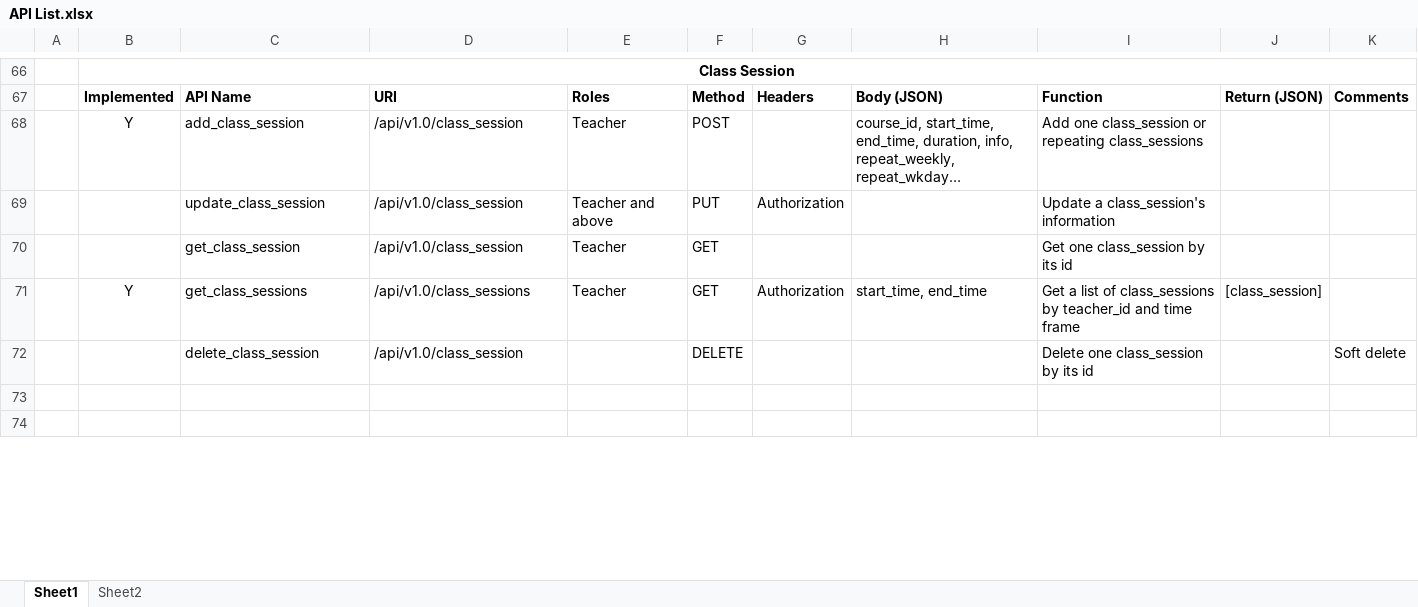
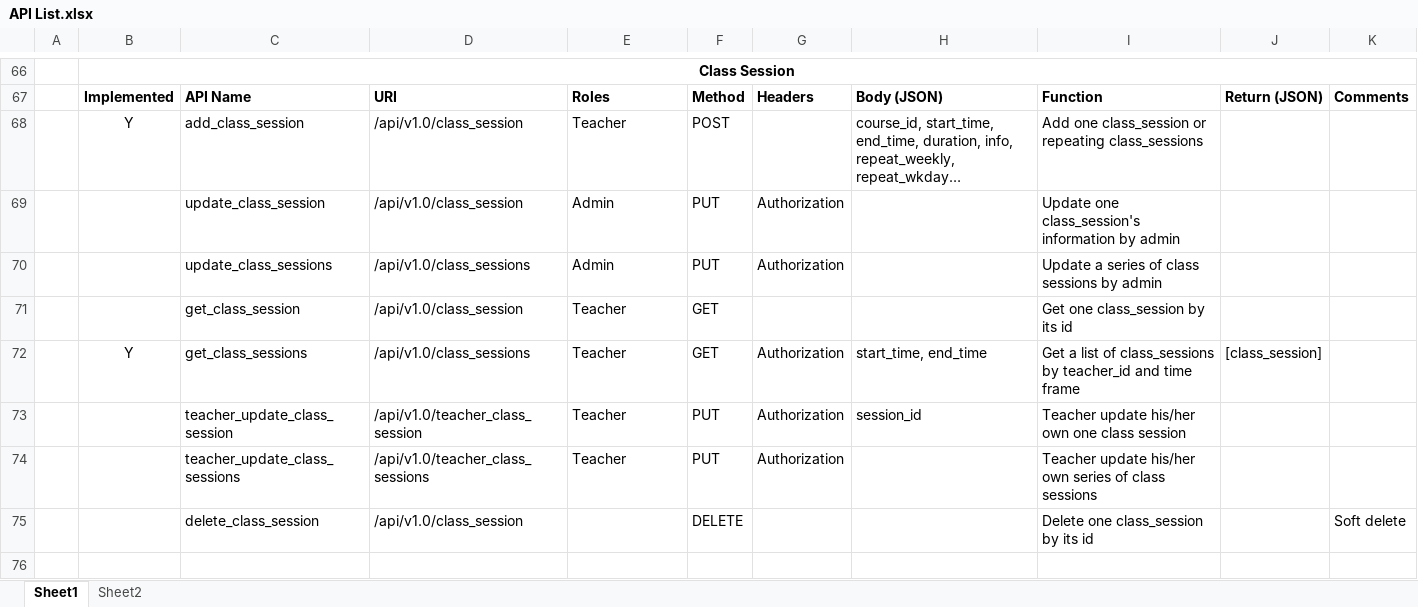
Before and after one commit to HenryYDJ/flaskAPI, an Excel workbook: API List.xlsx, sheet Sheet1, drawn as a sheet; only a part is shown, gaps mark what is left out; the shorter side is filled out with more unchanged rows; long unchanged cells end in …; values as stored, in another font and other column widths than the file's, no borders; the diff covers the shown part only; the diff names each change by its address in the sheet, - before the commit and + after, or states it on an @@ line.

```diff
--- a/API List.xlsx (sheet Sheet1)
+++ b/API List.xlsx (sheet Sheet1)
-E69: Teacher and above
+E69: Admin
-I69: Update a class_session's information
+I69: Update one class_session's information by admin
+row 70:  |  | update_class_sessions | /api/v1.0/class_sessions | Admin | PUT | Authorization |  | Update a series of class sessions by admin
+row 73:  |  | teacher_update_class_session | /api/v1.0/teacher_class_session | Teacher | PUT | Authorization | session_id | Teacher update his/her own one class session
+row 74:  |  | teacher_update_class_sessions | /api/v1.0/teacher_class_sessions | Teacher | PUT | Authorization |  | Teacher update his/her own series of class sessions
```
Also changed, not shown: 1 added row, 1 removed row and 12 edited cells elsewhere in this sheet, 5 other files.
